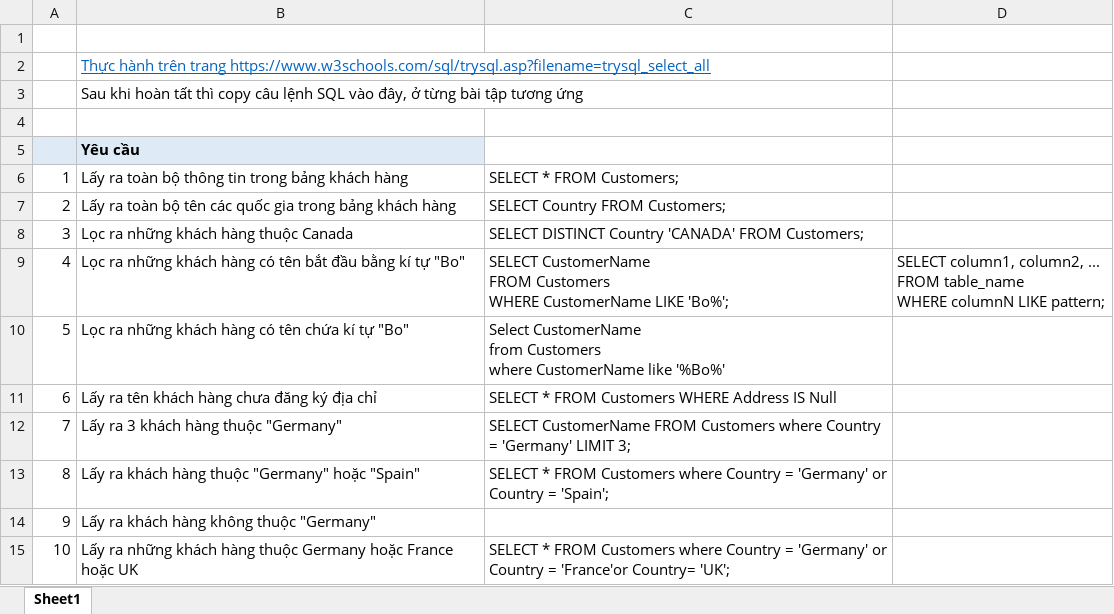
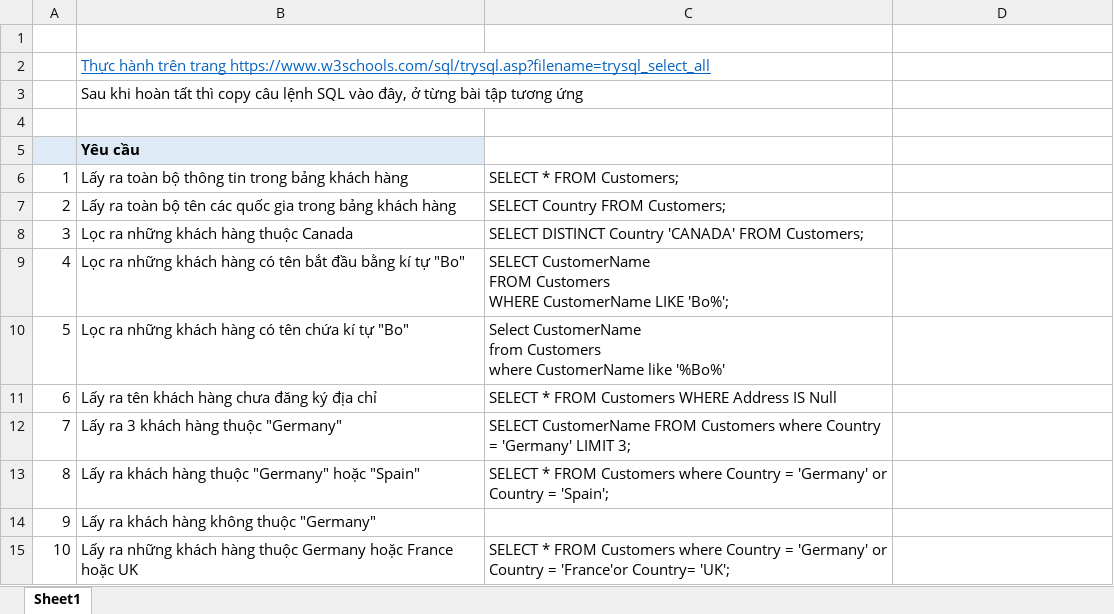
Before and after one commit to LeNga1604/SQL-Basic-w3school, an Excel workbook: SQL-Basic/SQL Pratice.xlsx, sheet Sheet1, drawn as a sheet; only a part is shown; values as stored, in another font and other column widths than the file's, no borders; ↵ is a line break in a cell; the diff names each change by its address in the sheet, - before the commit and + after, or states it on an @@ line.

```diff
--- a/SQL-Basic/SQL Pratice.xlsx (sheet Sheet1)
+++ b/SQL-Basic/SQL Pratice.xlsx (sheet Sheet1)
-D9: SELECT column1, column2, ... ↵ FROM table_name ↵ WHERE columnN LIKE pattern;
+D9: (empty)
```
Also changed, not shown: 1 other file.
